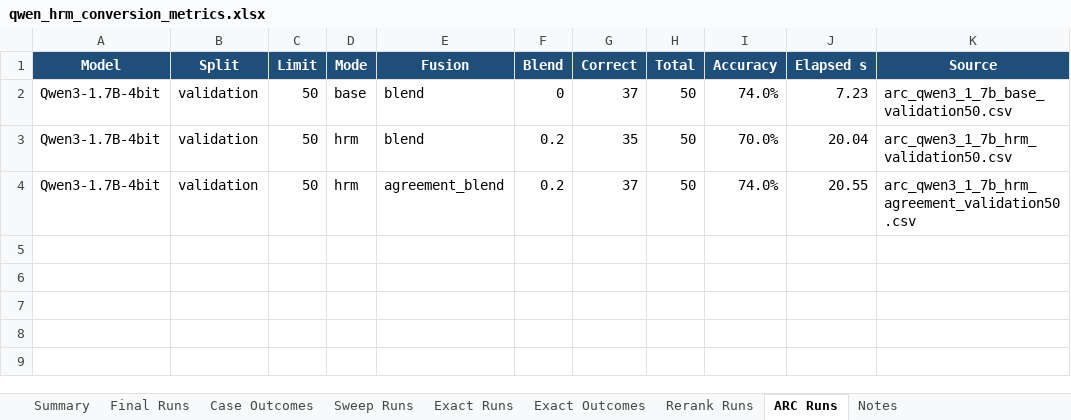
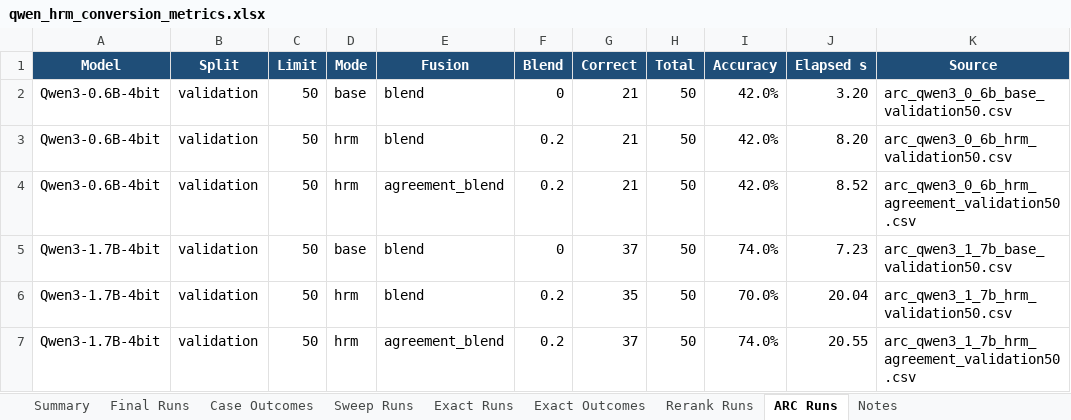
Before and after one commit to Aryagm/HRM-Text, an Excel workbook: outputs/qwen_hrm_metrics/qwen_hrm_conversion_metrics.xlsx, sheet ARC Runs, drawn as a sheet; values as stored, in another font and other column widths than the file's, no borders; the diff names each change by its address in the sheet, - before the commit and + after, or states it on an @@ line.

Commit message:
Track Qwen 0.6B ARC probe results

```diff
--- a/outputs/qwen_hrm_metrics/qwen_hrm_conversion_metrics.xlsx (sheet ARC Runs)
+++ b/outputs/qwen_hrm_metrics/qwen_hrm_conversion_metrics.xlsx (sheet ARC Runs)
+row 2: Qwen3-0.6B-4bit | validation | 50 | base | blend | 0 | 21 | 50 | 42.0% | 3.20 | arc_qwen3_0_6b_base_validation50.csv
+row 3: Qwen3-0.6B-4bit | validation | 50 | hrm | blend | 0.2 | 21 | 50 | 42.0% | 8.20 | arc_qwen3_0_6b_hrm_validation50.csv
+row 4: Qwen3-0.6B-4bit | validation | 50 | hrm | agreement_blend | 0.2 | 21 | 50 | 42.0% | 8.52 | arc_qwen3_0_6b_hrm_agreement_validation50.csv
```
Also changed, not shown: sheet Notes, 5 other files.
